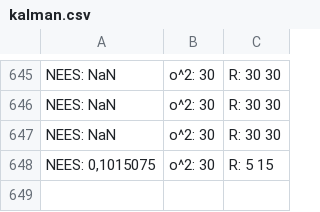
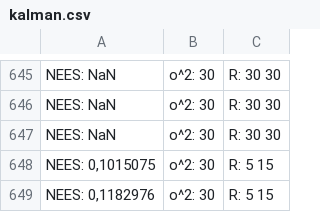
Before and after one commit to MirCore/Unity-Object-Detection-and-Localization-with-VR, a CSV file: Assets/Output/kalman.csv, drawn as a sheet; only a part is shown, gaps mark what is left out; the diff names each change by its address in the sheet, - before the commit and + after, or states it on an @@ line.

```diff
--- a/Assets/Output/kalman.csv
+++ b/Assets/Output/kalman.csv
+row 649: NEES: 0,1182976 | o^2: 30 | R: 5 15
```
Also changed, not shown: 13 other files.
